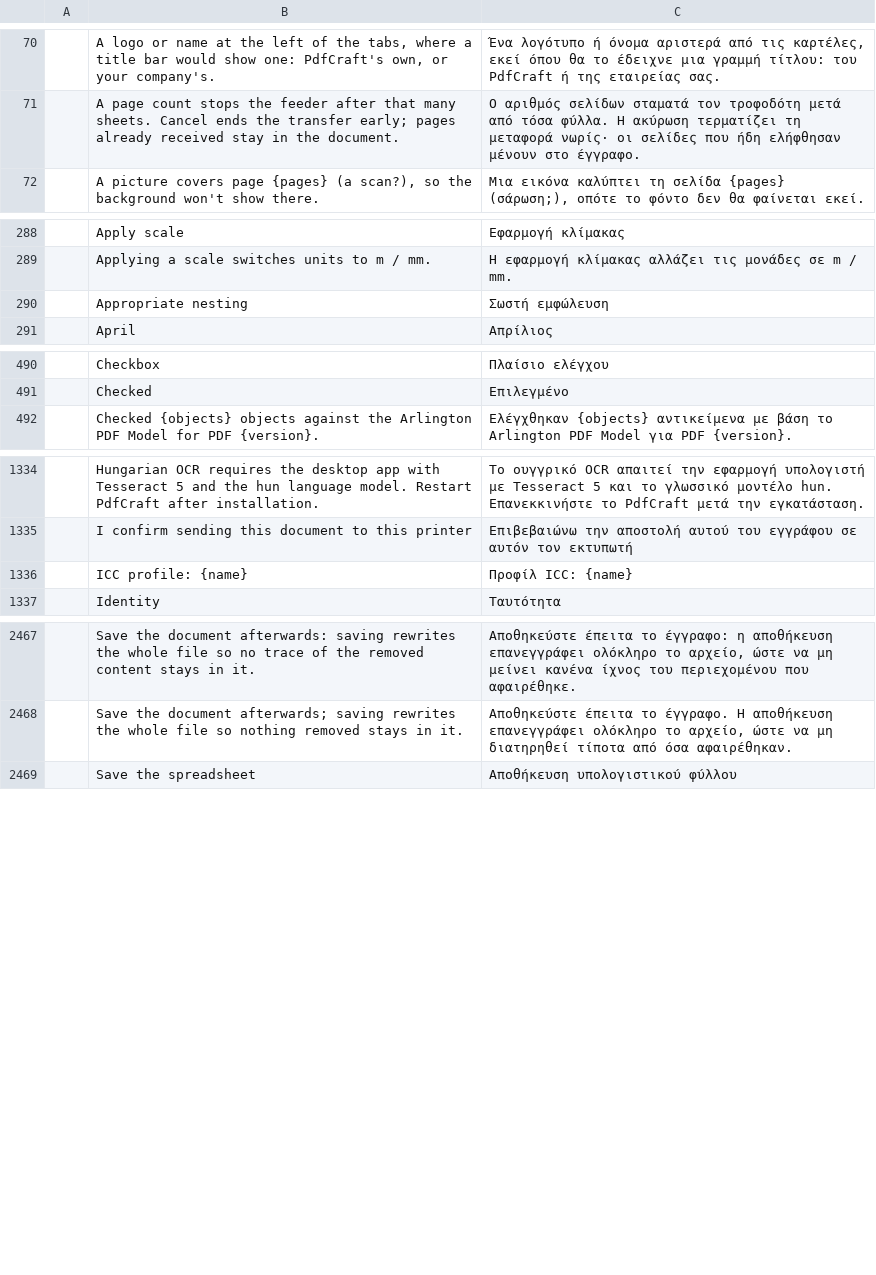
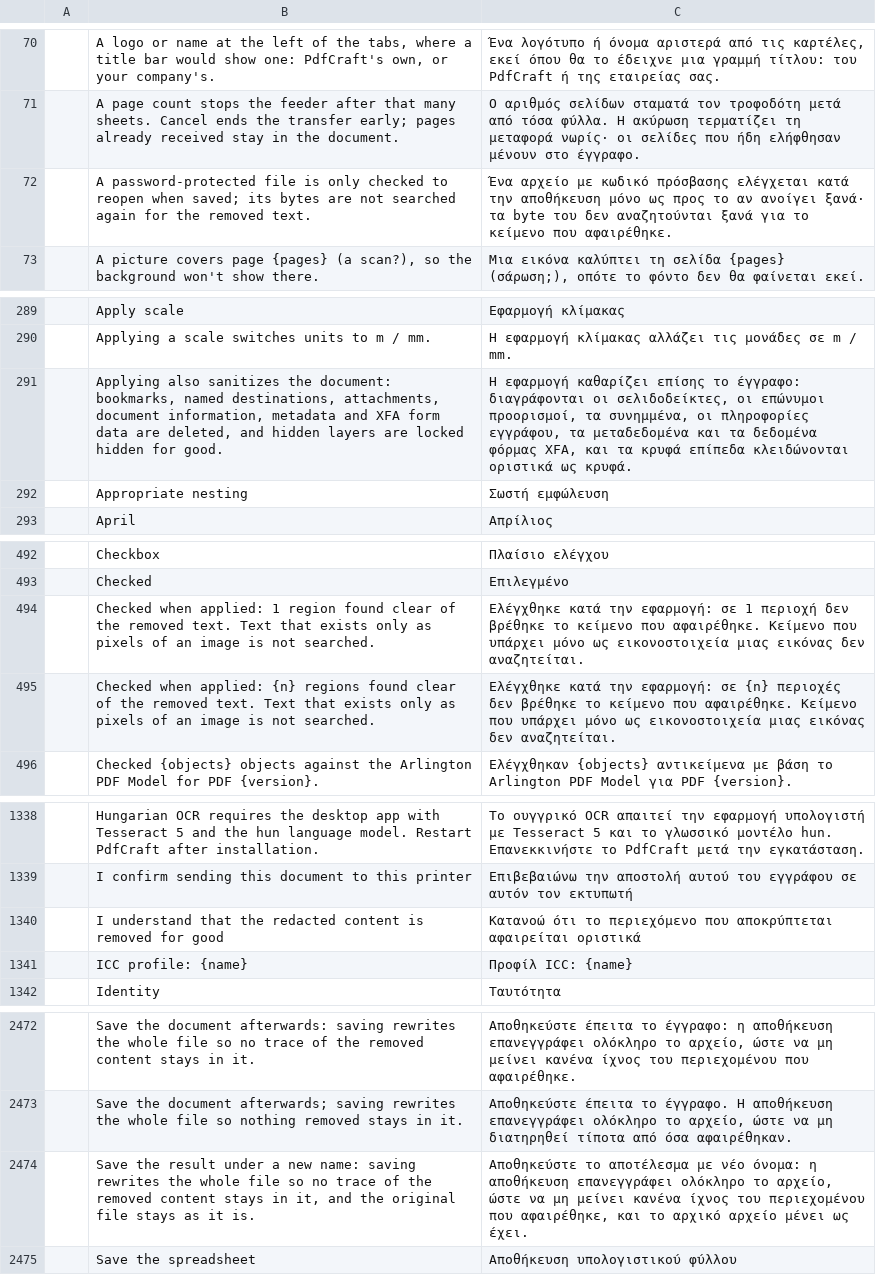
Before and after one commit to BBQ-MAN/craft-i18n, a TSV file: locales/el/pdfcraft.tsv, drawn as a sheet; only a part is shown, gaps mark what is left out; the diff covers the shown part only; the diff names each change by its address in the sheet, - before the commit and + after, or states it on an @@ line.

```diff
--- a/locales/el/pdfcraft.tsv
+++ b/locales/el/pdfcraft.tsv
+row 72:  | A password-protected file is only checked to reopen when saved; its bytes are not searched again for the removed text. | Ένα αρχείο με κωδικό πρόσβασης ελέγχεται κατά την αποθήκευση μόνο ως προς το αν ανοίγει ξανά· τα byte του δεν αναζητούνται ξανά για το κείμενο που αφαιρέθηκε.
+row 291:  | Applying also sanitizes the document: bookmarks, named destinations, attachments, document information, metadata and XFA form data are deleted, and hidden layers are locked hidden for good. | Η εφαρμογή καθαρίζει επίσης το έγγραφο: διαγράφονται οι σελιδοδείκτες, οι επώνυμοι προορισμοί, τα συνημμένα, οι πληροφορίες εγγράφου, τα μεταδεδομένα και τα δεδομένα φόρμας XFA, και τα κρυφά επίπεδα κλειδώνονται οριστικά ως κρυφά.
+row 494:  | Checked when applied: 1 region found clear of the removed text. Text that exists only as pixels of an image is not searched. | Ελέγχθηκε κατά την εφαρμογή: σε 1 περιοχή δεν βρέθηκε το κείμενο που αφαιρέθηκε. Κείμενο που υπάρχει μόνο ως εικονοστοιχεία μιας εικόνας δεν αναζητείται.
+row 495:  | Checked when applied: {n} regions found clear of the removed text. Text that exists only as pixels of an image is not searched. | Ελέγχθηκε κατά την εφαρμογή: σε {n} περιοχές δεν βρέθηκε το κείμενο που αφαιρέθηκε. Κείμενο που υπάρχει μόνο ως εικονοστοιχεία μιας εικόνας δεν αναζητείται.
+row 1340:  | I understand that the redacted content is removed for good | Κατανοώ ότι το περιεχόμενο που αποκρύπτεται αφαιρείται οριστικά
+row 2474:  | Save the result under a new name: saving rewrites the whole file so no trace of the removed content stays in it, and the original file stays as it is. | Αποθηκεύστε το αποτέλεσμα με νέο όνομα: η αποθήκευση επανεγγράφει ολόκληρο το αρχείο, ώστε να μη μείνει κανένα ίχνος του περιεχομένου που αφαιρέθηκε, και το αρχικό αρχείο μένει ως έχει.
```
Also changed, not shown: 1 added row elsewhere in this file, locales/bg/pdfcraft.tsv, locales/kk/pdfcraft.tsv, 18 other files.
